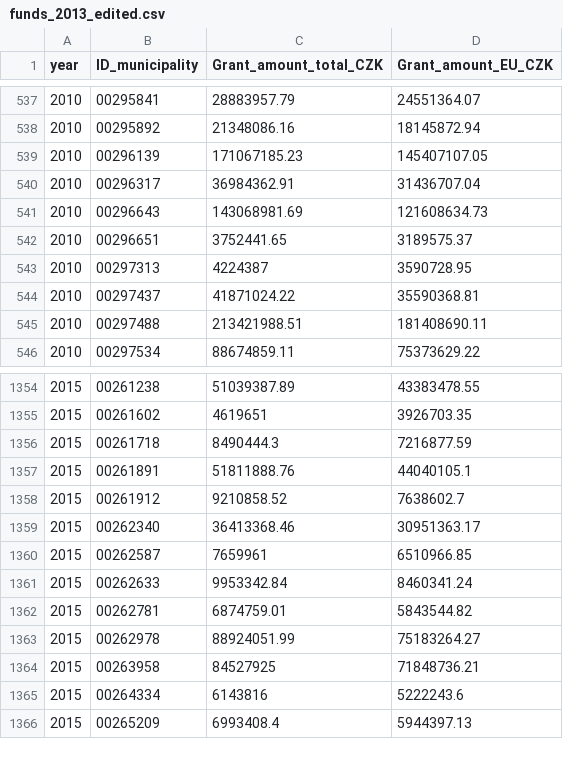
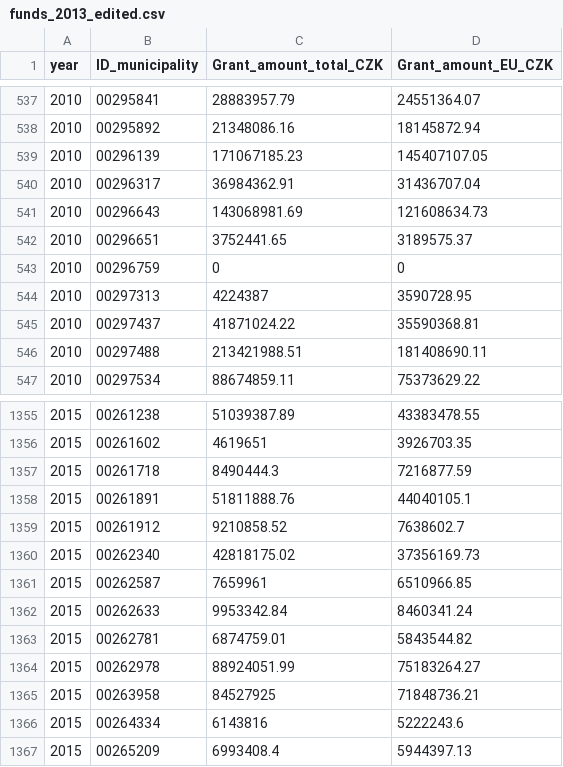
Before and after one commit to ABlack-git/cr-data, a CSV file: eu_funds/funds_2013_edited.csv, drawn as a sheet; only a part is shown, gaps mark what is left out; addresses are those after the commit; the diff names each change by its address in the sheet, - before the commit and + after, or states it on an @@ line.

```diff
--- a/eu_funds/funds_2013_edited.csv
+++ b/eu_funds/funds_2013_edited.csv
+row 543: 2010 | 00296759 | 0 | 0
-C1360 (Grant_amount_total_CZK): 36413368.46
+C1360 (Grant_amount_total_CZK): 42818175.02
-D1360 (Grant_amount_EU_CZK): 30951363.17
+D1360 (Grant_amount_EU_CZK): 37356169.73
```
Also changed, not shown: eu_funds/funds_2020_edited.csv, eu_funds/funds_merged.csv, 6 other files.
